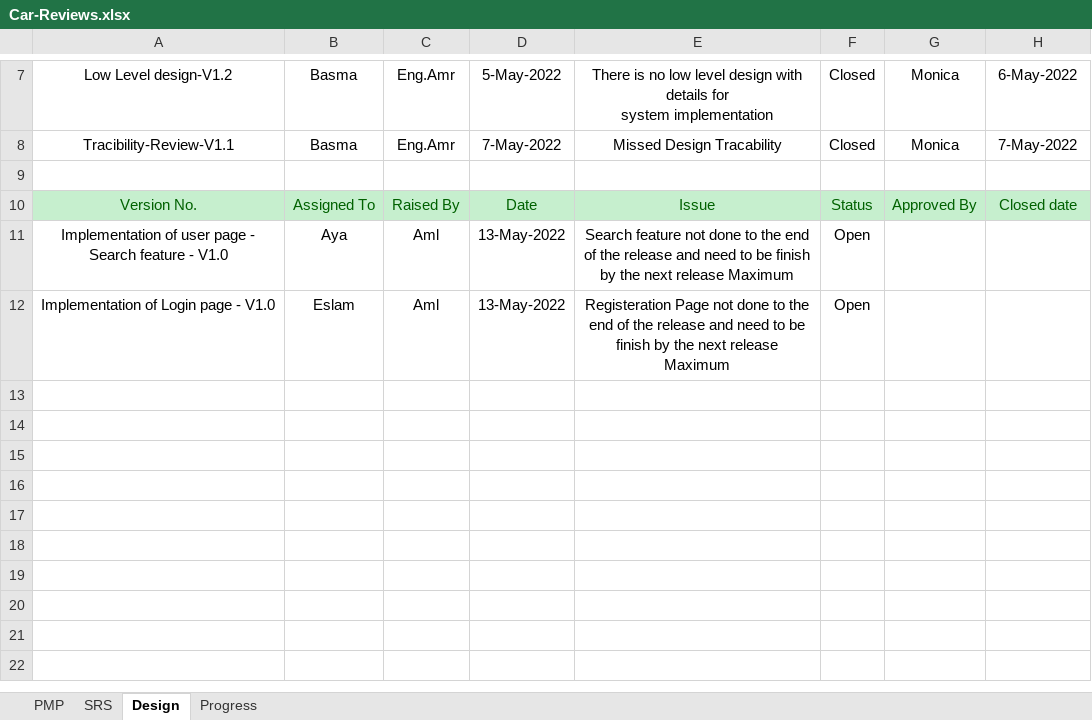
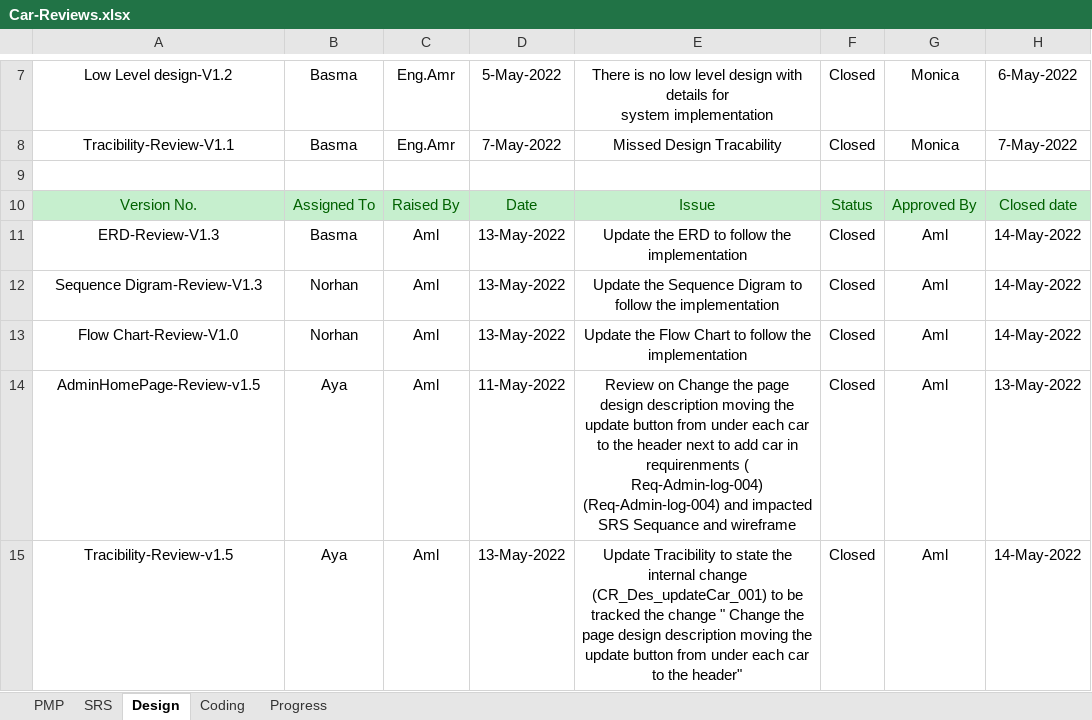
Before and after one commit to Aml-Nasser/Car-Bookings, an Excel workbook: Monitor and Control/Car-Reviews.xlsx, sheet Design, drawn as a sheet; only a part is shown, gaps mark what is left out; values as stored, in another font and other column widths than the file's, no borders; conditional formats not drawn; removed rows and columns are numbered as before the commit, all else as after; the diff names each change by its address in the sheet, - before the commit and + after, or states it on an @@ line.

Commit message:
Updated Review file

```diff
--- a/Monitor and Control/Car-Reviews.xlsx (sheet Design)
+++ b/Monitor and Control/Car-Reviews.xlsx (sheet Design)
+sheet tab: Coding
-row 11: Implementation of user page - Search feature - V1.0 | Aya | Aml | 13-May-2022 | Search feature not done to the end of the release and need to be finish by the next release Maximum | Open
-row 12: Implementation of Login page - V1.0 | Eslam | Aml | 13-May-2022 | Registeration Page not done to the end of the release and need to be finish by the next release Maximum | Open
+row 11: ERD-Review-V1.3 | Basma | Aml | 13-May-2022 | Update the ERD to follow the implementation | Closed | Aml | 14-May-2022
+row 12: Sequence Digram-Review-V1.3 | Norhan | Aml | 13-May-2022 | Update the Sequence Digram to follow the implementation | Closed | Aml | 14-May-2022
+row 13: Flow Chart-Review-V1.0 | Norhan | Aml | 13-May-2022 | Update the Flow Chart to follow the implementation | Closed | Aml | 14-May-2022
+row 14: AdminHomePage-Review-v1.5 | Aya | Aml | 11-May-2022 | Review on Change the page design description moving the update button from under each car to the header next to add car in requirenments ( Req-Admin-log-004) (Req-Admin-log-004) and impacted SRS Sequance and wireframe | Closed | Aml | 13-May-2022
+row 15: Tracibility-Review-v1.5 | Aya | Aml | 13-May-2022 | Update Tracibility to state the internal change (CR_Des_updateCar_001) to be tracked the change " Change the page design description moving the update button from under each car to the header" | Closed | Aml | 14-May-2022
```
Also changed, not shown: sheet Progress, charts or pictures.
